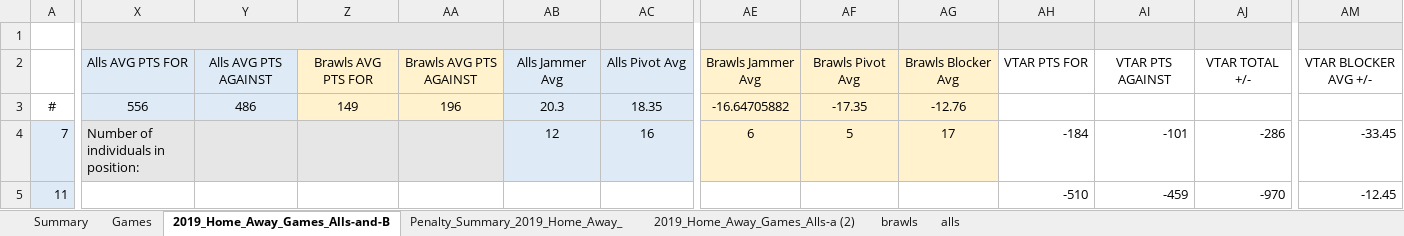
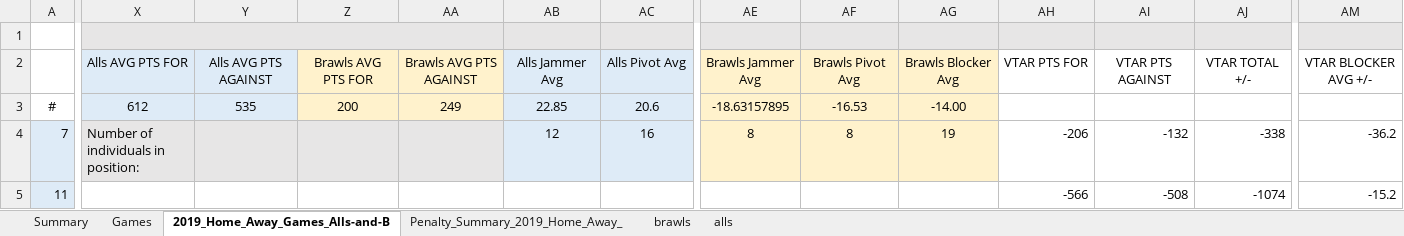
Before and after one commit to stace2775/NRD_Stats, an Excel workbook: 2019_Home_Away_Games_Alls-and-Brawls.xlsx, sheet 2019_Home_Away_Games_Alls-and-B, drawn as a sheet; only a part is shown, gaps mark what is left out; values as stored, in another font and other column widths than the file's, no borders; the diff covers the shown part only; the diff names each change by its address in the sheet, - before the commit and + after, or states it on an @@ line.

Commit message:
Arch Home games added to Game Summary only

```diff
--- a/2019_Home_Away_Games_Alls-and-Brawls.xlsx (sheet 2019_Home_Away_Games_Alls-and-B)
+++ b/2019_Home_Away_Games_Alls-and-Brawls.xlsx (sheet 2019_Home_Away_Games_Alls-and-B)
-sheet tab: 2019_Home_Away_Games_Alls-a (2)
-X3: 556
+X3: 612
-Y3: 486
+Y3: 535
-Z3: 149
+Z3: 200
-AA3: 196
+AA3: 249
-AB3: 20.3
+AB3: 22.85
-AC3: 18.35
+AC3: 20.6
-AE3: -16.64705882
+AE3: -18.63157895
-AF3: -17.35
+AF3: -16.53
-AG3: -12.76
+AG3: -14.00
-AE4: 6
+AE4: 8
-AF4: 5
+AF4: 8
-AG4: 17
+AG4: 19
-AH4: -184
+AH4: -206
-AI4: -101
+AI4: -132
-AJ4: -286
+AJ4: -338
-AM4: -33.45
+AM4: -36.2
-AH5: -510
+AH5: -566
-AI5: -459
+AI5: -508
-AJ5: -970
+AJ5: -1074
-AM5: -12.45
+AM5: -15.2
```
Also changed, not shown: 3 added rows and 439 edited cells elsewhere in this sheet, sheet Summary, sheet brawls, sheet alls, sheet Games, formulas that keep their value, 16 other files.
